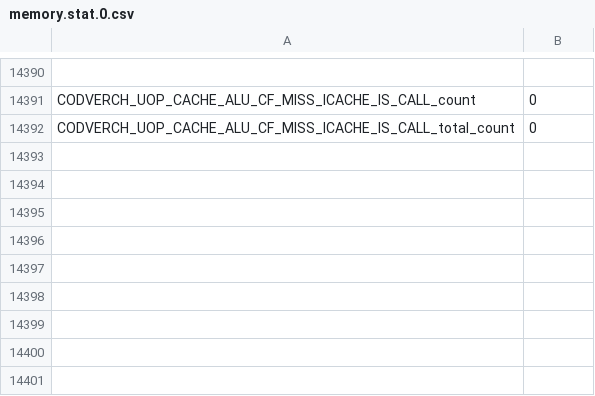
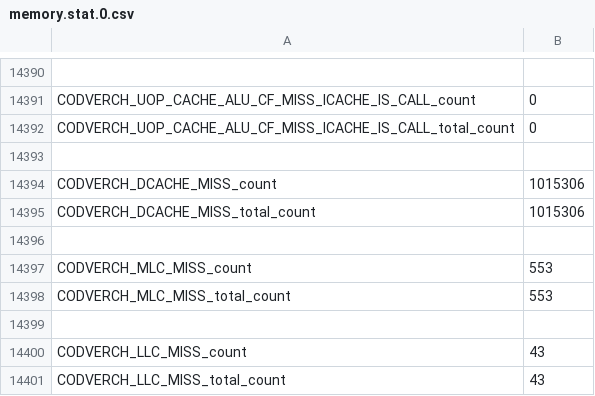
Before and after one commit to sbird-kick/scarab, a CSV file: src/results/cassandra/memory.stat.0.csv, drawn as a sheet; only a part is shown, gaps mark what is left out; the diff names each change by its address in the sheet, - before the commit and + after, or states it on an @@ line.

Commit message:
+ Cache Misses Due to <ALU, CF> Results

```diff
--- a/src/results/cassandra/memory.stat.0.csv
+++ b/src/results/cassandra/memory.stat.0.csv
+row 14393: (empty)
+row 14394: CODVERCH_DCACHE_MISS_count | 1015306
+row 14395: CODVERCH_DCACHE_MISS_total_count | 1015306
+row 14396: (empty)
+row 14397: CODVERCH_MLC_MISS_count | 553
+row 14398: CODVERCH_MLC_MISS_total_count | 553
+row 14399: (empty)
+row 14400: CODVERCH_LLC_MISS_count | 43
+row 14401: CODVERCH_LLC_MISS_total_count | 43
```
Also changed, not shown: src/results/clang/memory.stat.0.csv, src/results/drupal/memory.stat.0.csv, 36 other files.
